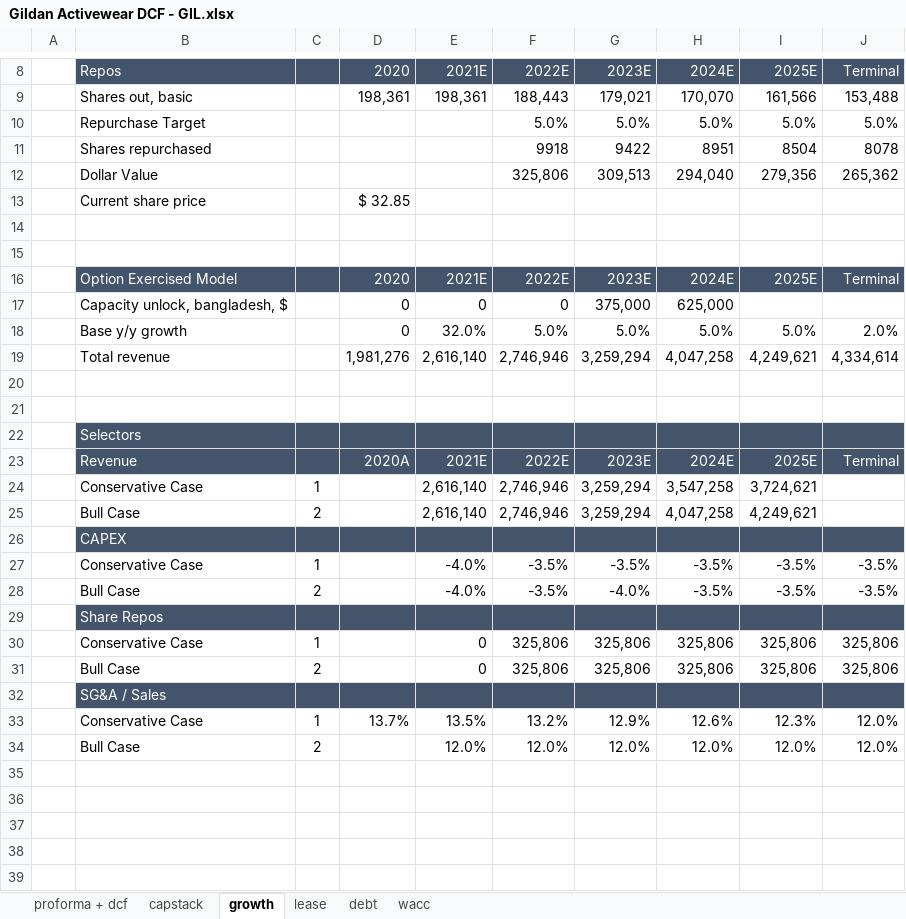
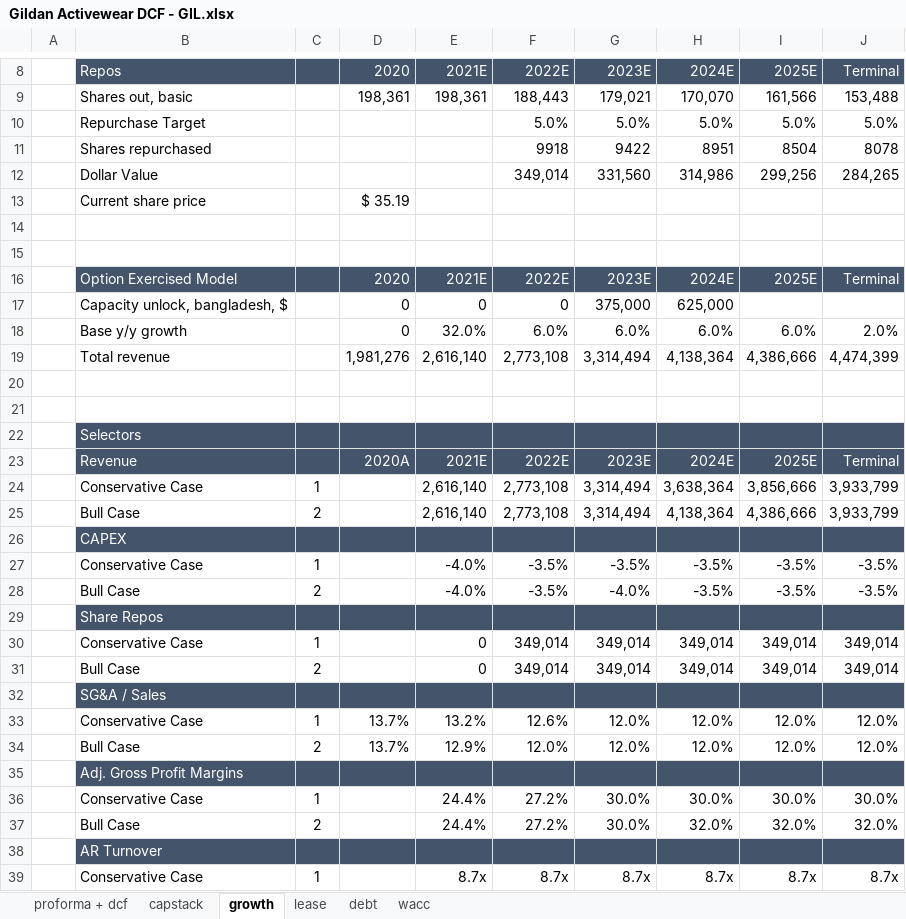
Before and after one commit to andrebodo/GIL-CN-Equity, an Excel workbook: Gildan Activewear DCF - GIL.xlsx, sheet growth, drawn as a sheet; only a part is shown, gaps mark what is left out; values as stored, in another font and other column widths than the file's, no borders; removed rows and columns are numbered as before the commit, all else as after; the diff covers the shown part only; the diff names each change by its address in the sheet, - before the commit and + after, or states it on an @@ line.

Commit message:
Updated DCF
Reflect a more realistic terminal growth rate, and use current price data.

```diff
--- a/Gildan Activewear DCF - GIL.xlsx (sheet growth)
+++ b/Gildan Activewear DCF - GIL.xlsx (sheet growth)
-row 12:  | Dollar Value |  |  |  | 325,806 | 309,513 | 294,040 | 279,356 | 265,362
-row 13:  | Current share price |  | $ 32.85
+row 12:  | Dollar Value |  |  |  | 349,014 | 331,560 | 314,986 | 299,256 | 284,265
+row 13:  | Current share price |  | $ 35.19
-F18: 5.0%
+F18: 6.0%
-G18: 5.0%
+G18: 6.0%
-H18: 5.0%
+H18: 6.0%
-I18: 5.0%
+I18: 6.0%
-row 19:  | Total revenue |  | 1,981,276 | 2,616,140 | 2,746,946 | 3,259,294 | 4,047,258 | 4,249,621 | 4,334,614
+row 19:  | Total revenue |  | 1,981,276 | 2,616,140 | 2,773,108 | 3,314,494 | 4,138,364 | 4,386,666 | 4,474,399
-row 24:  | Conservative Case | 1 |  | 2,616,140 | 2,746,946 | 3,259,294 | 3,547,258 | 3,724,621
-row 25:  | Bull Case | 2 |  | 2,616,140 | 2,746,946 | 3,259,294 | 4,047,258 | 4,249,621
+row 24:  | Conservative Case | 1 |  | 2,616,140 | 2,773,108 | 3,314,494 | 3,638,364 | 3,856,666 | 3,933,799
+row 25:  | Bull Case | 2 |  | 2,616,140 | 2,773,108 | 3,314,494 | 4,138,364 | 4,386,666 | 3,933,799
-row 30:  | Conservative Case | 1 |  | 0 | 325,806 | 325,806 | 325,806 | 325,806 | 325,806
-row 31:  | Bull Case | 2 |  | 0 | 325,806 | 325,806 | 325,806 | 325,806 | 325,806
+row 30:  | Conservative Case | 1 |  | 0 | 349,014 | 349,014 | 349,014 | 349,014 | 349,014
+row 31:  | Bull Case | 2 |  | 0 | 349,014 | 349,014 | 349,014 | 349,014 | 349,014
-row 33:  | Conservative Case | 1 | 13.7% | 13.5% | 13.2% | 12.9% | 12.6% | 12.3% | 12.0%
+row 33:  | Conservative Case | 1 | 13.7% | 13.2% | 12.6% | 12.0% | 12.0% | 12.0% | 12.0%
-D34: (empty)
+D34: 13.7%
-E34: 12.0%
+E34: 12.9%
+row 35:  | Adj. Gross Profit Margins
+row 36:  | Conservative Case | 1 |  | 24.4% | 27.2% | 30.0% | 30.0% | 30.0% | 30.0%
+row 37:  | Bull Case | 2 |  | 24.4% | 27.2% | 30.0% | 32.0% | 32.0% | 32.0%
+row 38:  | AR Turnover
+row 39:  | Conservative Case | 1 |  | 8.7x | 8.7x | 8.7x | 8.7x | 8.7x | 8.7x
```
Also changed, not shown: 6 added rows and 2 removed rows elsewhere in this sheet, sheet proforma + dcf, sheet capstack, sheet debt, sheet wacc.
